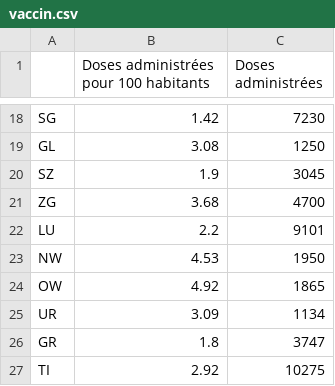
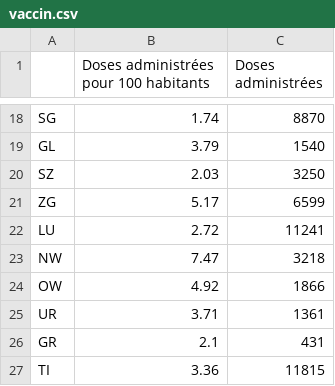
Before and after one commit to maradan29/coronaFR, a CSV file: vaccin.csv, drawn as a sheet; only a part is shown, gaps mark what is left out; the diff covers the shown part only; the diff names each change by its address in the sheet, - before the commit and + after, or states it on an @@ line.

Commit message:
Add existing file

```diff
--- a/vaccin.csv
+++ b/vaccin.csv
-B18: 1.42
+B18: 1.74
-C18 (Doses administrées): 7230
+C18 (Doses administrées): 8870
-B19: 3.08
+B19: 3.79
-C19 (Doses administrées): 1250
+C19 (Doses administrées): 1540
-B20: 1.9
+B20: 2.03
-C20 (Doses administrées): 3045
+C20 (Doses administrées): 3250
-B21: 3.68
+B21: 5.17
-C21 (Doses administrées): 4700
+C21 (Doses administrées): 6599
-B22: 2.2
+B22: 2.72
-C22 (Doses administrées): 9101
+C22 (Doses administrées): 11241
-B23: 4.53
+B23: 7.47
-C23 (Doses administrées): 1950
+C23 (Doses administrées): 3218
-C24 (Doses administrées): 1865
+C24 (Doses administrées): 1866
-B25: 3.09
+B25: 3.71
-C25 (Doses administrées): 1134
+C25 (Doses administrées): 1361
-B26: 1.8
+B26: 2.1
-C26 (Doses administrées): 3747
+C26 (Doses administrées): 431
-B27: 2.92
+B27: 3.36
-C27 (Doses administrées): 10275
+C27 (Doses administrées): 11815
```
Also changed, not shown: 32 edited cells elsewhere in this file.
